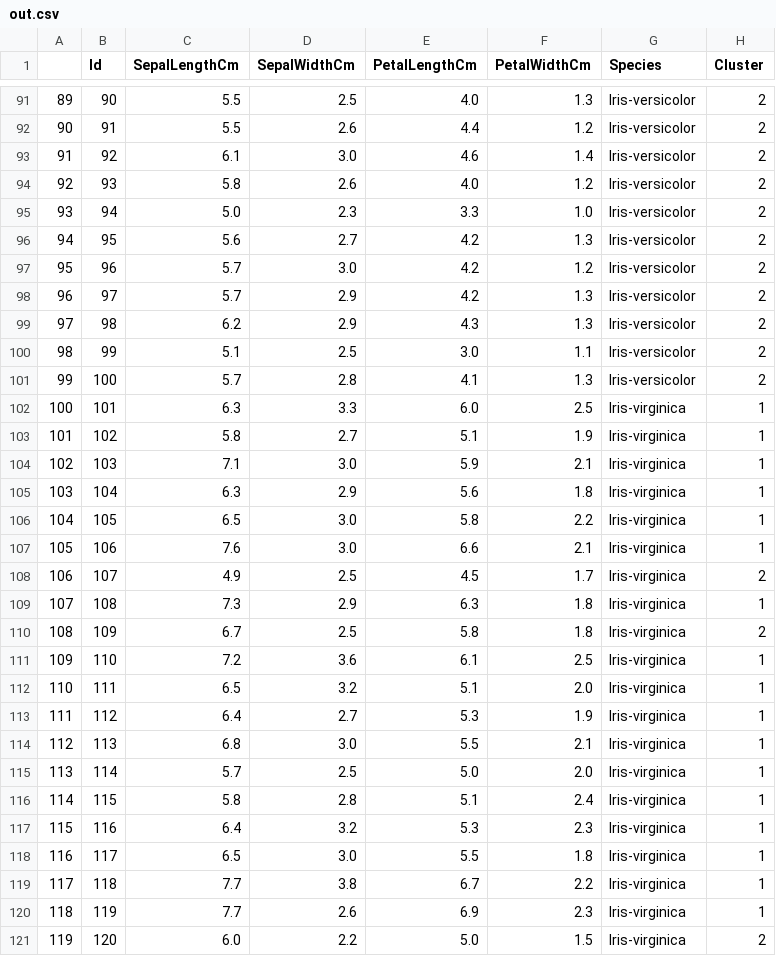
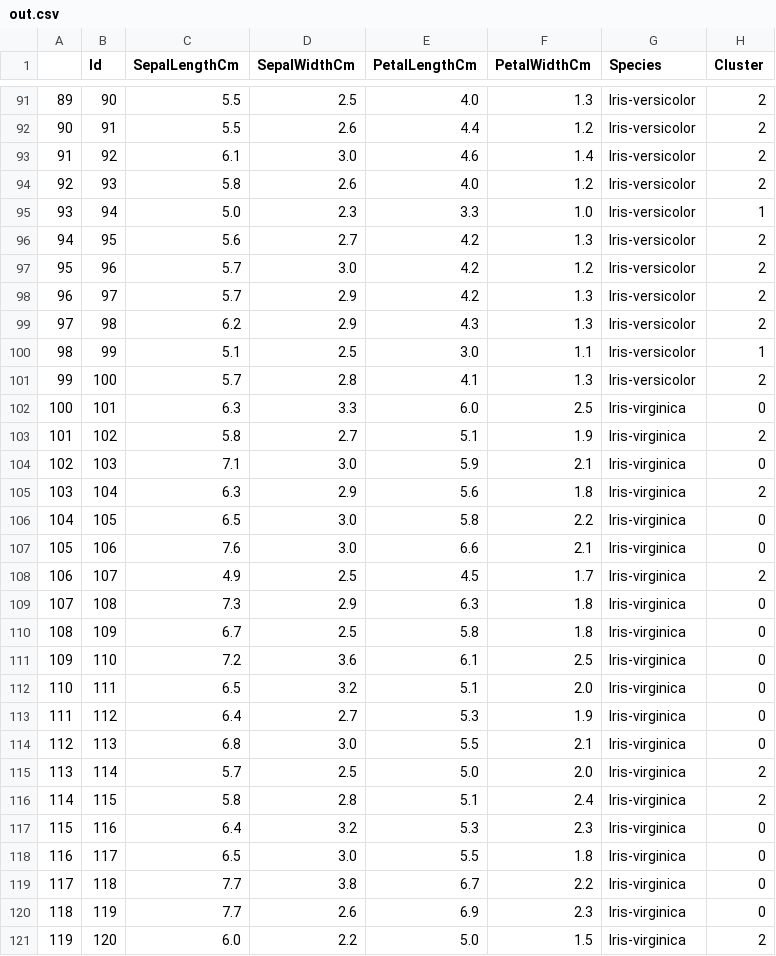
Before and after one commit to joe-lange/kmeans, a CSV file: out.csv, drawn as a sheet; only a part is shown, gaps mark what is left out; the diff covers the shown part only.

```diff
--- a/out.csv
+++ b/out.csv
@@ -94,3 +94,3 @@
 92,93,5.8,2.6,4.0,1.2,Iris-versicolor,2
-93,94,5.0,2.3,3.3,1.0,Iris-versicolor,2
+93,94,5.0,2.3,3.3,1.0,Iris-versicolor,1
 94,95,5.6,2.7,4.2,1.3,Iris-versicolor,2
@@ -99,23 +99,23 @@
 97,98,6.2,2.9,4.3,1.3,Iris-versicolor,2
-98,99,5.1,2.5,3.0,1.1,Iris-versicolor,2
+98,99,5.1,2.5,3.0,1.1,Iris-versicolor,1
 99,100,5.7,2.8,4.1,1.3,Iris-versicolor,2
-100,101,6.3,3.3,6.0,2.5,Iris-virginica,1
-101,102,5.8,2.7,5.1,1.9,Iris-virginica,1
-102,103,7.1,3.0,5.9,2.1,Iris-virginica,1
-103,104,6.3,2.9,5.6,1.8,Iris-virginica,1
-104,105,6.5,3.0,5.8,2.2,Iris-virginica,1
-105,106,7.6,3.0,6.6,2.1,Iris-virginica,1
+100,101,6.3,3.3,6.0,2.5,Iris-virginica,0
+101,102,5.8,2.7,5.1,1.9,Iris-virginica,2
+102,103,7.1,3.0,5.9,2.1,Iris-virginica,0
+103,104,6.3,2.9,5.6,1.8,Iris-virginica,2
+104,105,6.5,3.0,5.8,2.2,Iris-virginica,0
+105,106,7.6,3.0,6.6,2.1,Iris-virginica,0
 106,107,4.9,2.5,4.5,1.7,Iris-virginica,2
-107,108,7.3,2.9,6.3,1.8,Iris-virginica,1
-108,109,6.7,2.5,5.8,1.8,Iris-virginica,2
-109,110,7.2,3.6,6.1,2.5,Iris-virginica,1
-110,111,6.5,3.2,5.1,2.0,Iris-virginica,1
-111,112,6.4,2.7,5.3,1.9,Iris-virginica,1
-112,113,6.8,3.0,5.5,2.1,Iris-virginica,1
-113,114,5.7,2.5,5.0,2.0,Iris-virginica,1
-114,115,5.8,2.8,5.1,2.4,Iris-virginica,1
-115,116,6.4,3.2,5.3,2.3,Iris-virginica,1
-116,117,6.5,3.0,5.5,1.8,Iris-virginica,1
-117,118,7.7,3.8,6.7,2.2,Iris-virginica,1
-118,119,7.7,2.6,6.9,2.3,Iris-virginica,1
+107,108,7.3,2.9,6.3,1.8,Iris-virginica,0
+108,109,6.7,2.5,5.8,1.8,Iris-virginica,0
+109,110,7.2,3.6,6.1,2.5,Iris-virginica,0
+110,111,6.5,3.2,5.1,2.0,Iris-virginica,0
+111,112,6.4,2.7,5.3,1.9,Iris-virginica,0
+112,113,6.8,3.0,5.5,2.1,Iris-virginica,0
+113,114,5.7,2.5,5.0,2.0,Iris-virginica,2
+114,115,5.8,2.8,5.1,2.4,Iris-virginica,2
+115,116,6.4,3.2,5.3,2.3,Iris-virginica,0
+116,117,6.5,3.0,5.5,1.8,Iris-virginica,0
+117,118,7.7,3.8,6.7,2.2,Iris-virginica,0
+118,119,7.7,2.6,6.9,2.3,Iris-virginica,0
 119,120,6.0,2.2,5.0,1.5,Iris-virginica,2
```
Also changed, not shown: 90 edited cells elsewhere in this file, 1 other file.
